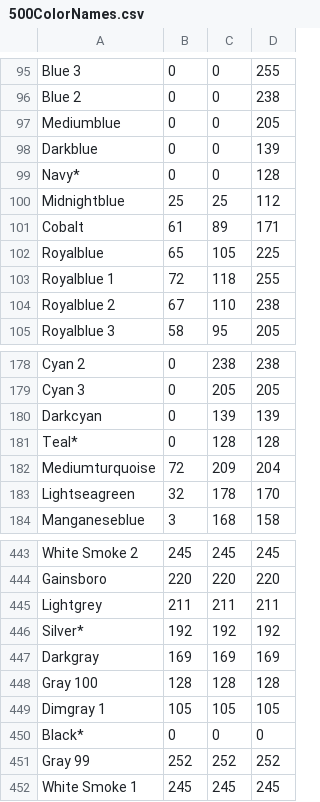
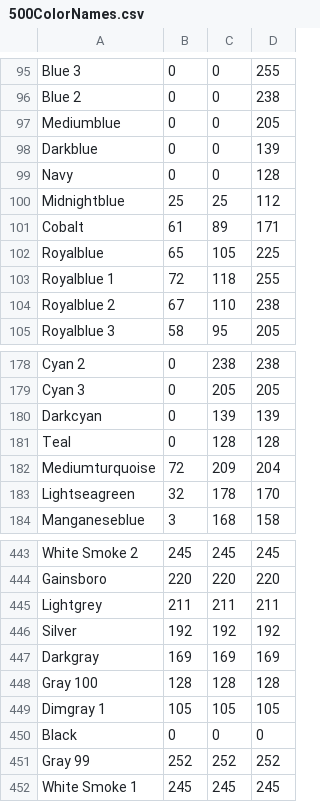
Before and after one commit to JasmineYJ/MCIT591ColorScheme, a CSV file: 500ColorNames.csv, drawn as a sheet; only a part is shown, gaps mark what is left out.

```diff
--- a/500ColorNames.csv
+++ b/500ColorNames.csv
@@ -98,3 +98,3 @@ Mediumblue,0,0,205
 Darkblue,0,0,139
-Navy*,0,0,128
+Navy,0,0,128
 Midnightblue,25,25,112
@@ -180,3 +180,3 @@ Cyan 3,0,205,205
 Darkcyan,0,139,139
-Teal*,0,128,128
+Teal,0,128,128
 Mediumturquoise,72,209,204
@@ -445,3 +445,3 @@ Gainsboro,220,220,220
 Lightgrey,211,211,211
-Silver*,192,192,192
+Silver,192,192,192
 Darkgray,169,169,169
@@ -449,3 +449,3 @@ Gray 100,128,128,128
 Dimgray 1,105,105,105
-Black*,0,0,0
+Black,0,0,0
 Gray 99,252,252,252
```
Also changed, not shown: 203PictureLibrary.csv.
